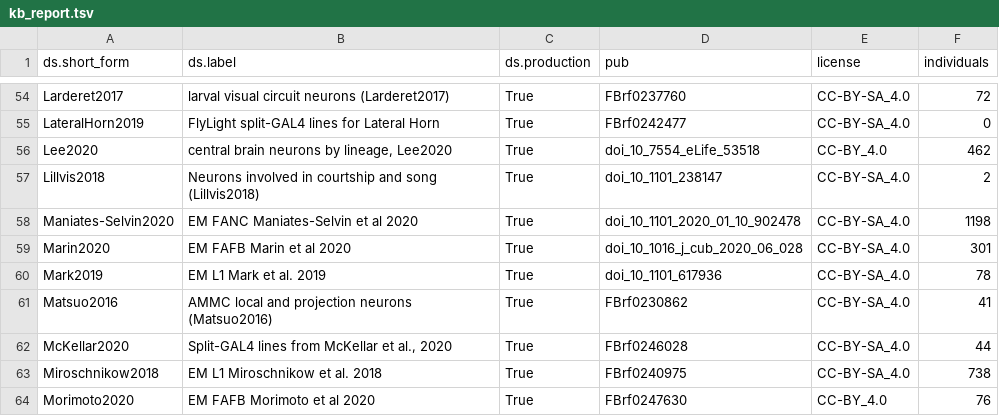
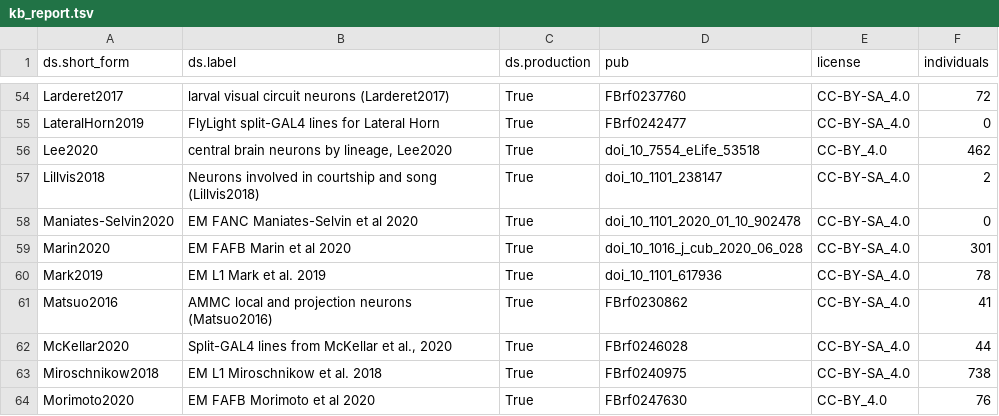
Before and after one commit to VirtualFlyBrain/VFB_reporting_results, a TSV file: kb_report.tsv, drawn as a sheet; only a part is shown, gaps mark what is left out.

```diff
--- a/kb_report.tsv
+++ b/kb_report.tsv
@@ -57,3 +57,3 @@ Lee2020	central brain neurons by lineage, Lee2020	True	doi_10_7554_eLife_53518	C
 Lillvis2018	Neurons involved in courtship and song (Lillvis2018)	True	doi_10_1101_238147	CC-BY-SA_4.0	2
-Maniates-Selvin2020	EM FANC Maniates-Selvin et al 2020	True	doi_10_1101_2020_01_10_902478	CC-BY-SA_4.0	1198
+Maniates-Selvin2020	EM FANC Maniates-Selvin et al 2020	True	doi_10_1101_2020_01_10_902478	CC-BY-SA_4.0	0
 Marin2020	EM FAFB Marin et al 2020	True	doi_10_1016_j_cub_2020_06_028	CC-BY-SA_4.0	301
```
Also changed, not shown: 3 other files.
